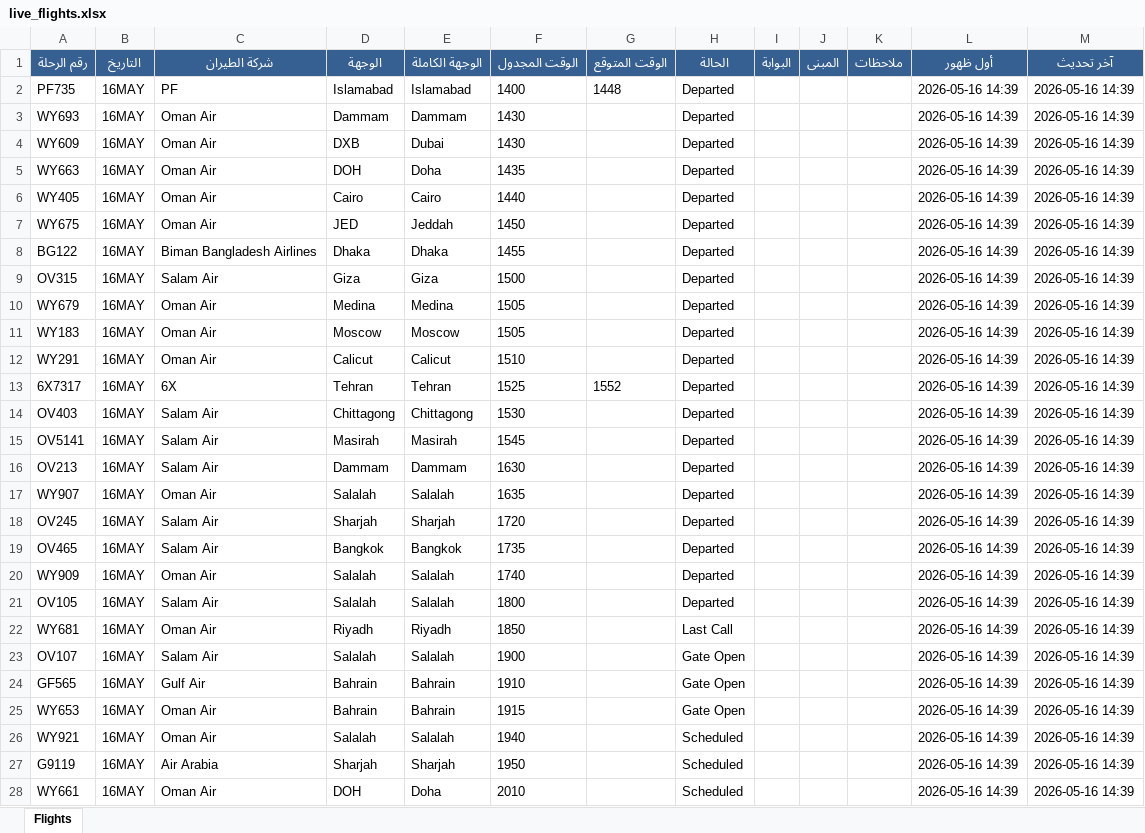
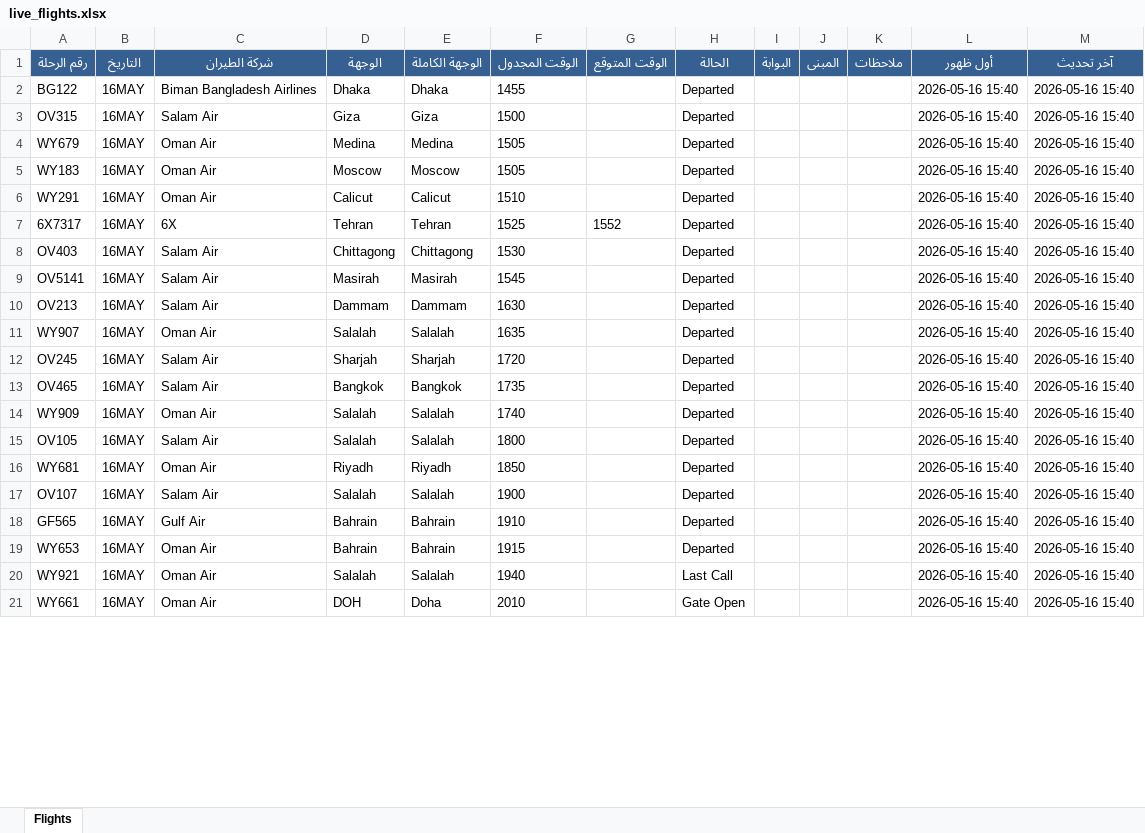
Before and after one commit to khalidsaif912/live-flights, an Excel workbook: flight_data/live_flights.xlsx, sheet Flights, drawn as a sheet; only a part is shown; values as stored, in another font and other column widths than the file's, no borders; removed rows and columns are numbered as before the commit, all else as after; the diff covers the shown part only; the diff names each change by its address in the sheet, - before the commit and + after, or states it on an @@ line.

```diff
--- a/flight_data/live_flights.xlsx (sheet Flights)
+++ b/flight_data/live_flights.xlsx (sheet Flights)
-row 2: PF735 | 16MAY | PF | Islamabad | Islamabad | 1400 | 1448 | Departed |  |  |  | 2026-05-16 14:39 | 2026-05-16 14:39
-row 3: WY693 | 16MAY | Oman Air | Dammam | Dammam | 1430 |  | Departed |  |  |  | 2026-05-16 14:39 | 2026-05-16 14:39
-row 4: WY609 | 16MAY | Oman Air | DXB | Dubai | 1430 |  | Departed |  |  |  | 2026-05-16 14:39 | 2026-05-16 14:39
-row 5: WY663 | 16MAY | Oman Air | DOH | Doha | 1435 |  | Departed |  |  |  | 2026-05-16 14:39 | 2026-05-16 14:39
-row 6: WY405 | 16MAY | Oman Air | Cairo | Cairo | 1440 |  | Departed |  |  |  | 2026-05-16 14:39 | 2026-05-16 14:39
-row 7: WY675 | 16MAY | Oman Air | JED | Jeddah | 1450 |  | Departed |  |  |  | 2026-05-16 14:39 | 2026-05-16 14:39
-L2:L20 (أول ظهور): 2026-05-16 14:39
+L2:L20 (أول ظهور): 2026-05-16 15:40
-M2:M20 (آخر تحديث): 2026-05-16 14:39
+M2:M20 (آخر تحديث): 2026-05-16 15:40
-H16 (الحالة): Last Call
+H16 (الحالة): Departed
-H17:H19 (الحالة): Gate Open
+H17:H19 (الحالة): Departed
-H20 (الحالة): Scheduled
+H20 (الحالة): Last Call
-row 27: G9119 | 16MAY | Air Arabia | Sharjah | Sharjah | 1950 |  | Scheduled |  |  |  | 2026-05-16 14:39 | 2026-05-16 14:39
-H21 (الحالة): Scheduled
+H21 (الحالة): Gate Open
-L21 (أول ظهور): 2026-05-16 14:39
+L21 (أول ظهور): 2026-05-16 15:40
-M21 (آخر تحديث): 2026-05-16 14:39
+M21 (آخر تحديث): 2026-05-16 15:40
```
Also changed, not shown: 7 added rows, 1 removed row and 149 edited cells elsewhere in this sheet, flight_data/archive_flights.xlsx, 3 other files.
